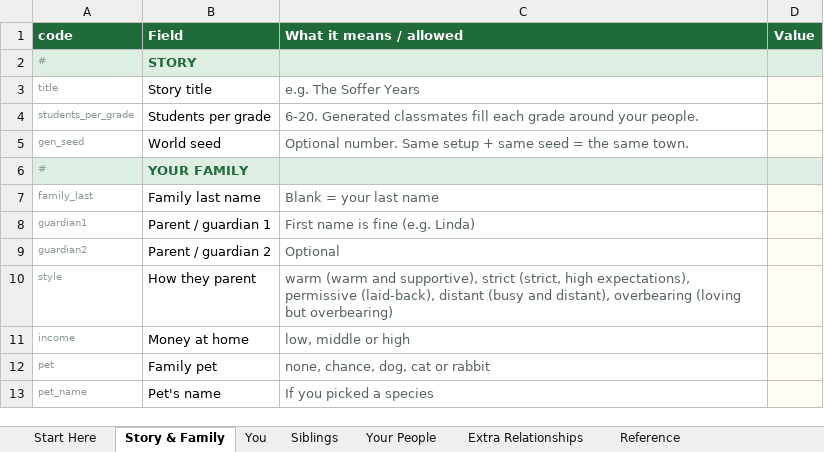
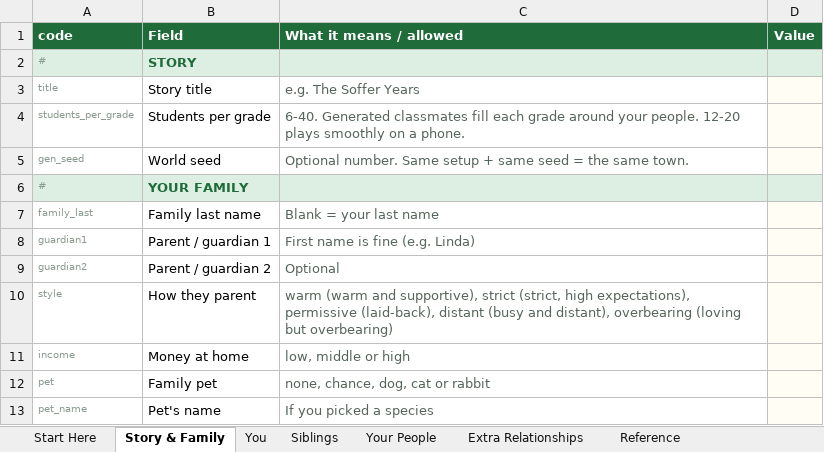
Before and after one commit to zacksoffer-create/pokemon-master-os, an Excel workbook: lifeos/docs/character-worksheet.xlsx, sheet Story & Family, drawn as a sheet; values as stored, in another font and other column widths than the file's, no borders; the diff names each change by its address in the sheet, - before the commit and + after, or states it on an @@ line.

```diff
--- a/lifeos/docs/character-worksheet.xlsx (sheet Story & Family)
+++ b/lifeos/docs/character-worksheet.xlsx (sheet Story & Family)
-C4 (What it means / allowed): 6-20. Generated classmates fill each grade around your people.
+C4 (What it means / allowed): 6-40. Generated classmates fill each grade around your people. 12-20 plays smoothly on a phone.
```
Also changed, not shown: sheet Your People, sheet Start Here, sheet Extra Relationships, sheet Siblings, 26 other files.
